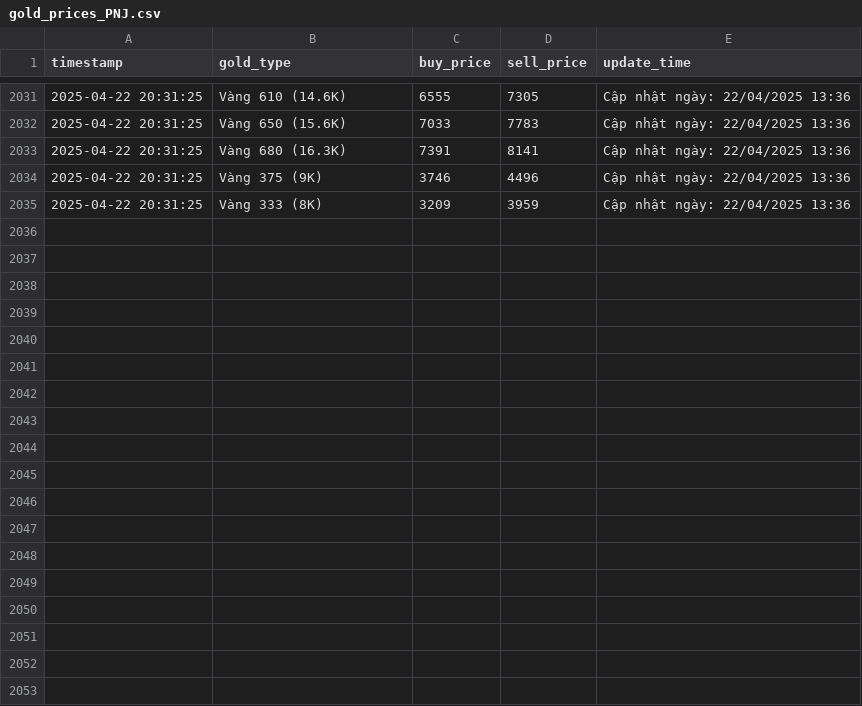
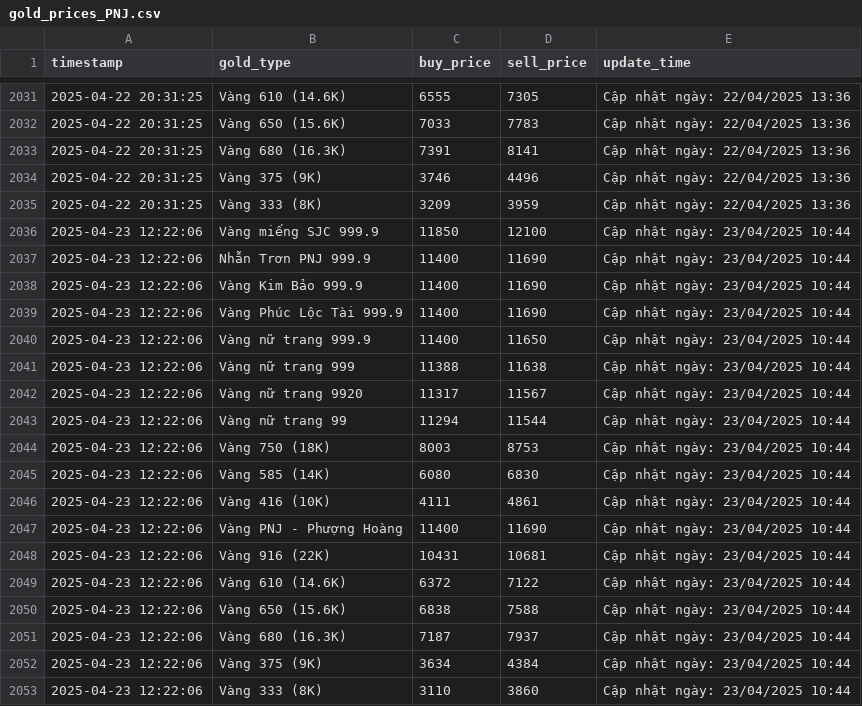
Before and after one commit to HyTruongUTE/HyTruong_GoldPrices, a CSV file: result/gold_prices/gold_prices_PNJ.csv, drawn as a sheet; only a part is shown, gaps mark what is left out.

```diff
--- a/result/gold_prices/gold_prices_PNJ.csv
+++ b/result/gold_prices/gold_prices_PNJ.csv
@@ -2035 +2035,19 @@ timestamp,gold_type,buy_price,sell_price,update_time
 2025-04-22 20:31:25,Vàng 333 (8K),3209,3959,Cập nhật ngày: 22/04/2025 13:36
+2025-04-23 12:22:06,Vàng miếng SJC 999.9,11850,12100,Cập nhật ngày: 23/04/2025 10:44
+2025-04-23 12:22:06,Nhẫn Trơn PNJ 999.9,11400,11690,Cập nhật ngày: 23/04/2025 10:44
+2025-04-23 12:22:06,Vàng Kim Bảo 999.9,11400,11690,Cập nhật ngày: 23/04/2025 10:44
+2025-04-23 12:22:06,Vàng Phúc Lộc Tài 999.9,11400,11690,Cập nhật ngày: 23/04/2025 10:44
+2025-04-23 12:22:06,Vàng nữ trang 999.9,11400,11650,Cập nhật ngày: 23/04/2025 10:44
+2025-04-23 12:22:06,Vàng nữ trang 999,11388,11638,Cập nhật ngày: 23/04/2025 10:44
+2025-04-23 12:22:06,Vàng nữ trang 9920,11317,11567,Cập nhật ngày: 23/04/2025 10:44
+2025-04-23 12:22:06,Vàng nữ trang 99,11294,11544,Cập nhật ngày: 23/04/2025 10:44
+2025-04-23 12:22:06,Vàng 750 (18K),8003,8753,Cập nhật ngày: 23/04/2025 10:44
+2025-04-23 12:22:06,Vàng 585 (14K),6080,6830,Cập nhật ngày: 23/04/2025 10:44
+2025-04-23 12:22:06,Vàng 416 (10K),4111,4861,Cập nhật ngày: 23/04/2025 10:44
+2025-04-23 12:22:06,Vàng PNJ - Phượng Hoàng,11400,11690,Cập nhật ngày: 23/04/2025 10:44
+2025-04-23 12:22:06,Vàng 916 (22K),10431,10681,Cập nhật ngày: 23/04/2025 10:44
+2025-04-23 12:22:06,Vàng 610 (14.6K),6372,7122,Cập nhật ngày: 23/04/2025 10:44
+2025-04-23 12:22:06,Vàng 650 (15.6K),6838,7588,Cập nhật ngày: 23/04/2025 10:44
+2025-04-23 12:22:06,Vàng 680 (16.3K),7187,7937,Cập nhật ngày: 23/04/2025 10:44
+2025-04-23 12:22:06,Vàng 375 (9K),3634,4384,Cập nhật ngày: 23/04/2025 10:44
+2025-04-23 12:22:06,Vàng 333 (8K),3110,3860,Cập nhật ngày: 23/04/2025 10:44
```
